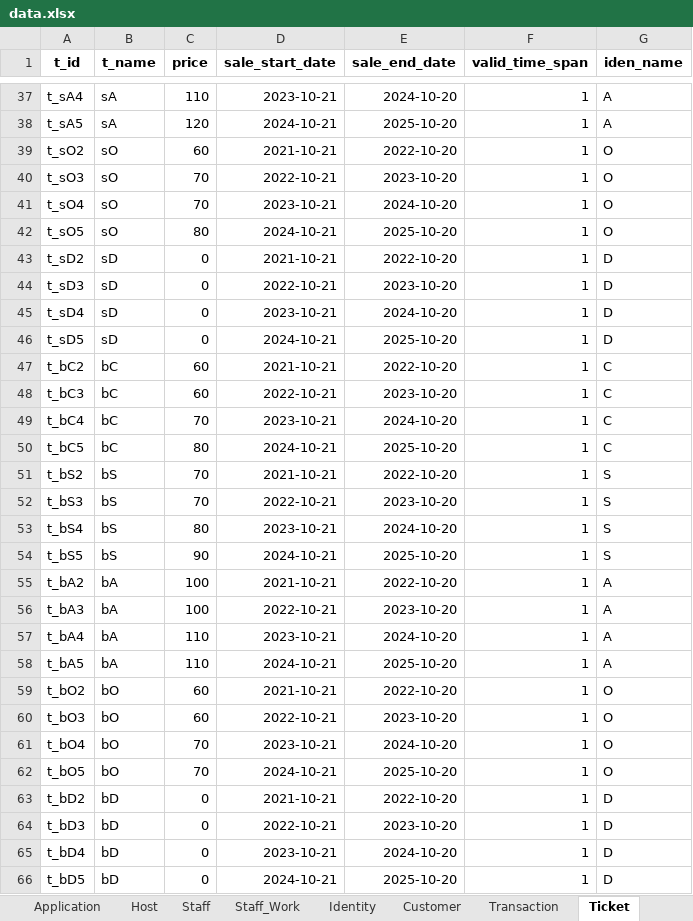
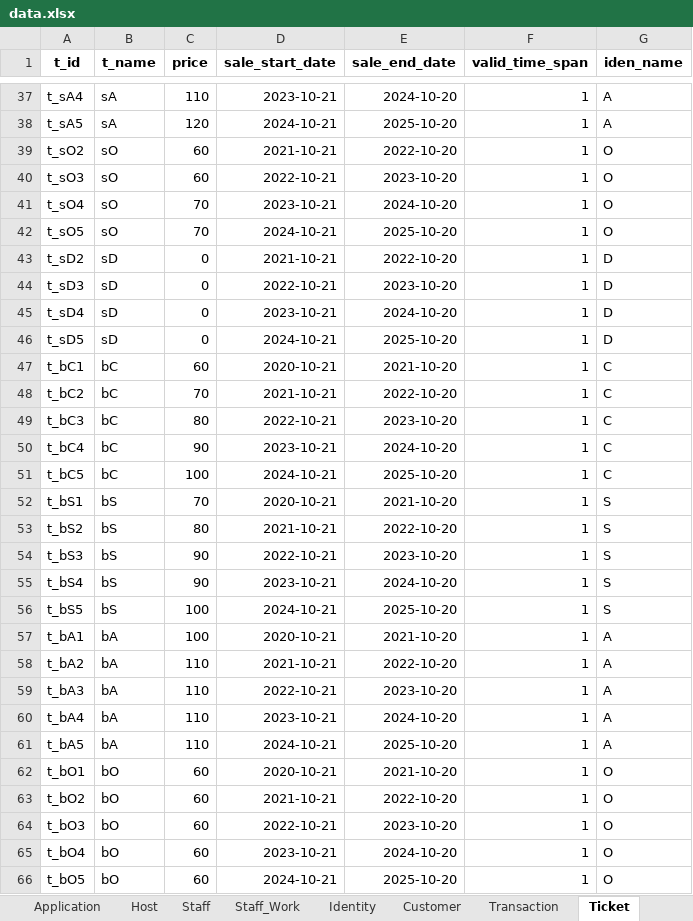
Before and after one commit to sksmaed/113-1-DB-Final-Project-Group-5, an Excel workbook: Dataset/data/data.xlsx, sheet Ticket, drawn as a sheet; only a part is shown, gaps mark what is left out; the shorter side is filled out with more unchanged rows; values as stored, in another font and other column widths than the file's, no borders; addresses are those after the commit; the diff covers the shown part only; the diff names each change by its address in the sheet, - before the commit and + after, or states it on an @@ line.

```diff
--- a/Dataset/data/data.xlsx (sheet Ticket)
+++ b/Dataset/data/data.xlsx (sheet Ticket)
-C40 (price): 70
+C40 (price): 60
-C42 (price): 80
+C42 (price): 70
+row 47: t_bC1 | bC | 60 | 2020-10-21 | 2021-10-20 | 1 | C
-C48 (price): 60
+C48 (price): 70
-C49 (price): 60
+C49 (price): 80
-C50 (price): 70
+C50 (price): 90
-C51 (price): 80
+C51 (price): 100
+row 52: t_bS1 | bS | 70 | 2020-10-21 | 2021-10-20 | 1 | S
-C53 (price): 70
+C53 (price): 80
-C54 (price): 70
+C54 (price): 90
-C55 (price): 80
+C55 (price): 90
-C56 (price): 90
+C56 (price): 100
+row 57: t_bA1 | bA | 100 | 2020-10-21 | 2021-10-20 | 1 | A
-C58:C59 (price): 100
+C58:C59 (price): 110
+row 62: t_bO1 | bO | 60 | 2020-10-21 | 2021-10-20 | 1 | O
-C65:C66 (price): 70
+C65:C66 (price): 60
```
Also changed, not shown: 1 added row and 29 edited cells elsewhere in this sheet, sheet Transaction, sheet Customer, sheet Volunteer_Work, sheet Sponser_Exhibition, sheet Staff, sheet Volunteer, 9 more sheets, 17 other files.
